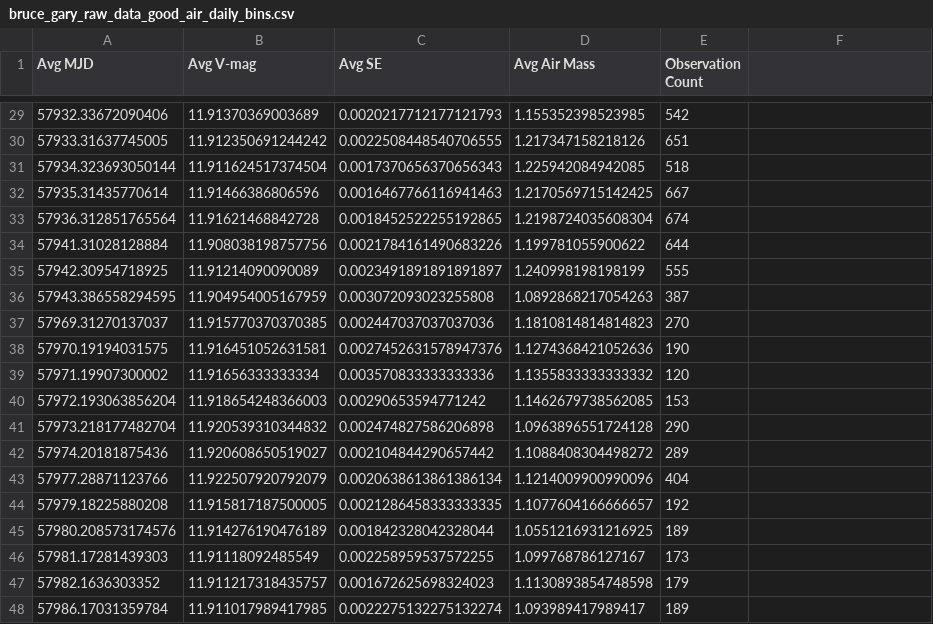
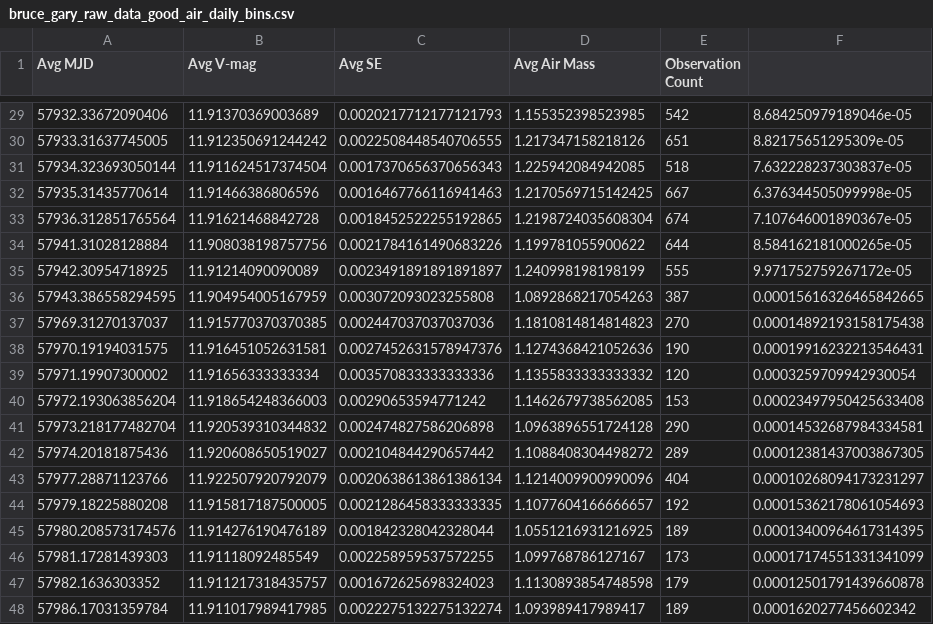
Before and after one commit to michaelreaton/BruceGaryKIC846DataTool, a CSV file: Combined/bruce_gary_raw_data_good_air_daily_bins.csv, drawn as a sheet; only a part is shown, gaps mark what is left out; the diff covers the shown part only.

```diff
--- a/Combined/bruce_gary_raw_data_good_air_daily_bins.csv
+++ b/Combined/bruce_gary_raw_data_good_air_daily_bins.csv
@@ -29,20 +29,20 @@ Avg MJD,Avg V-mag,Avg SE,Avg Air Mass,Observation Count
-57932.33672090406,11.91370369003689,0.0020217712177121793,1.155352398523985,542
-57933.31637745005,11.912350691244242,0.0022508448540706555,1.217347158218126,651
-57934.323693050144,11.911624517374504,0.0017370656370656343,1.225942084942085,518
-57935.31435770614,11.91466386806596,0.0016467766116941463,1.2170569715142425,667
-57936.312851765564,11.91621468842728,0.0018452522255192865,1.2198724035608304,674
-57941.31028128884,11.908038198757756,0.0021784161490683226,1.199781055900622,644
-57942.30954718925,11.91214090090089,0.0023491891891891897,1.240998198198199,555
-57943.386558294595,11.904954005167959,0.003072093023255808,1.0892868217054263,387
-57969.31270137037,11.915770370370385,0.002447037037037036,1.1810814814814823,270
-57970.19194031575,11.916451052631581,0.0027452631578947376,1.1274368421052636,190
-57971.19907300002,11.91656333333334,0.003570833333333336,1.1355833333333332,120
-57972.193063856204,11.918654248366003,0.00290653594771242,1.1462679738562085,153
-57973.218177482704,11.920539310344832,0.002474827586206898,1.0963896551724128,290
-57974.20181875436,11.920608650519027,0.002104844290657442,1.1088408304498272,289
-57977.28871123766,11.922507920792079,0.0020638613861386134,1.1214009900990096,404
-57979.18225880208,11.915817187500005,0.0021286458333333335,1.1077604166666657,192
-57980.208573174576,11.914276190476189,0.001842328042328044,1.0551216931216925,189
-57981.17281439303,11.91118092485549,0.002258959537572255,1.099768786127167,173
-57982.1636303352,11.911217318435757,0.001672625698324023,1.1130893854748598,179
-57986.17031359784,11.911017989417985,0.0022275132275132274,1.093989417989417,189
+57932.33672090406,11.91370369003689,0.0020217712177121793,1.155352398523985,542,8.684250979189046e-05
+57933.31637745005,11.912350691244242,0.0022508448540706555,1.217347158218126,651,8.82175651295309e-05
+57934.323693050144,11.911624517374504,0.0017370656370656343,1.225942084942085,518,7.632228237303837e-05
+57935.31435770614,11.91466386806596,0.0016467766116941463,1.2170569715142425,667,6.376344505099998e-05
+57936.312851765564,11.91621468842728,0.0018452522255192865,1.2198724035608304,674,7.107646001890367e-05
+57941.31028128884,11.908038198757756,0.0021784161490683226,1.199781055900622,644,8.584162181000265e-05
+57942.30954718925,11.91214090090089,0.0023491891891891897,1.240998198198199,555,9.971752759267172e-05
+57943.386558294595,11.904954005167959,0.003072093023255808,1.0892868217054263,387,0.00015616326465842665
+57969.31270137037,11.915770370370385,0.002447037037037036,1.1810814814814823,270,0.00014892193158175438
+57970.19194031575,11.916451052631581,0.0027452631578947376,1.1274368421052636,190,0.00019916232213546431
+57971.19907300002,11.91656333333334,0.003570833333333336,1.1355833333333332,120,0.0003259709942930054
+57972.193063856204,11.918654248366003,0.00290653594771242,1.1462679738562085,153,0.00023497950425633408
+57973.218177482704,11.920539310344832,0.002474827586206898,1.0963896551724128,290,0.00014532687984334581
+57974.20181875436,11.920608650519027,0.002104844290657442,1.1088408304498272,289,0.00012381437003867305
+57977.28871123766,11.922507920792079,0.0020638613861386134,1.1214009900990096,404,0.00010268094173231297
+57979.18225880208,11.915817187500005,0.0021286458333333335,1.1077604166666657,192,0.00015362178061054693
+57980.208573174576,11.914276190476189,0.001842328042328044,1.0551216931216925,189,0.00013400964617314395
+57981.17281439303,11.91118092485549,0.002258959537572255,1.099768786127167,173,0.00017174551331341099
+57982.1636303352,11.911217318435757,0.001672625698324023,1.1130893854748598,179,0.00012501791439660878
+57986.17031359784,11.911017989417985,0.0022275132275132274,1.093989417989417,189,0.0001620277456602342
```
Also changed, not shown: 27 edited cells elsewhere in this file, 1 other file.
